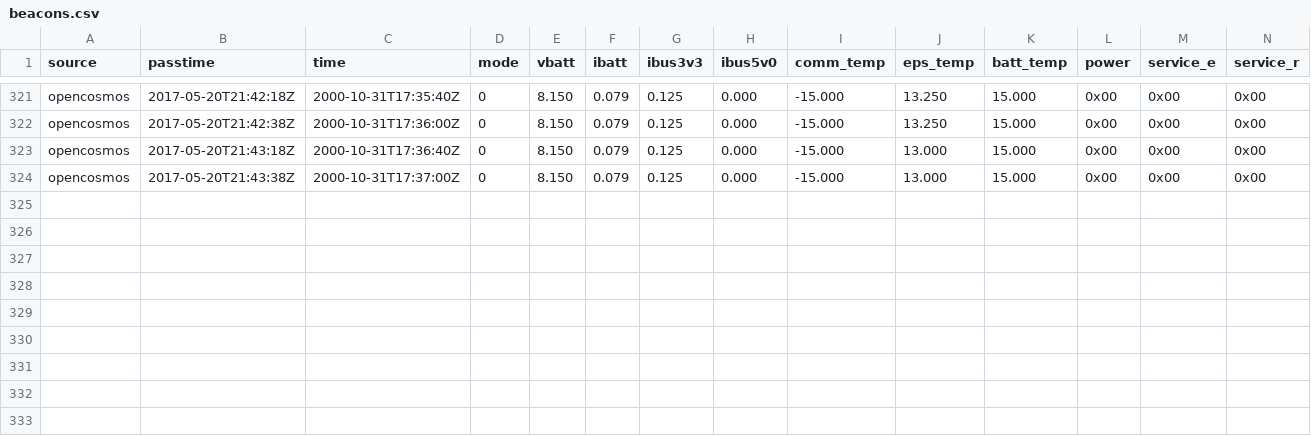
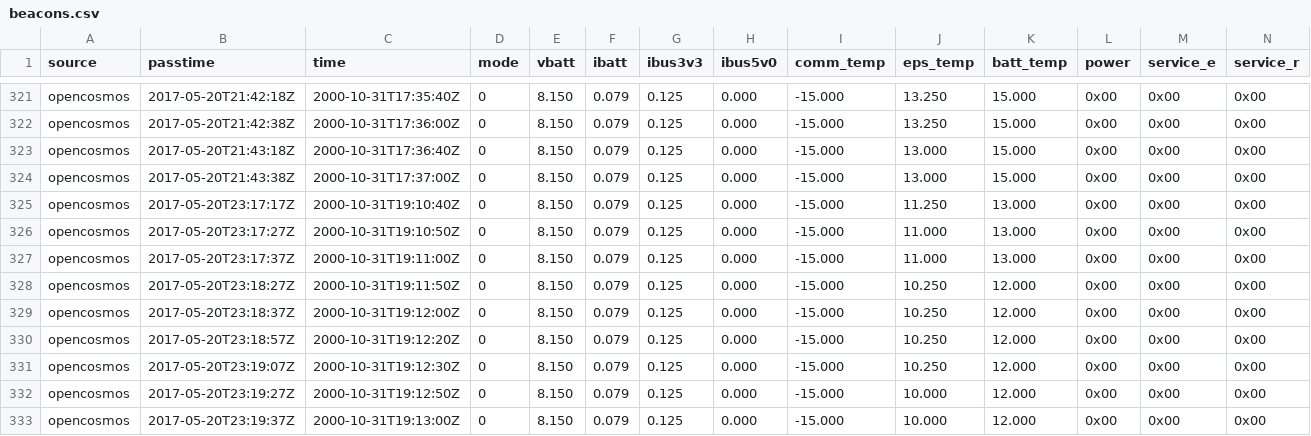
Before and after one commit to opencosmos/qb01-beacon-decoder, a CSV file: beacons.csv, drawn as a sheet; only a part is shown, gaps mark what is left out; rows hold the shown columns only; the diff names each change by its address in the sheet, - before the commit and + after, or states it on an @@ line.

Commit message:
More beacons

```diff
--- a/beacons.csv
+++ b/beacons.csv
+row 325: opencosmos | 2017-05-20T23:17:17Z | 2000-10-31T19:10:40Z | 0 | 8.150 | 0.079 | 0.125 | 0.000 | -15.000 | 11.250 | 13.000 | 0x00 | 0x00 | 0x00
+row 326: opencosmos | 2017-05-20T23:17:27Z | 2000-10-31T19:10:50Z | 0 | 8.150 | 0.079 | 0.125 | 0.000 | -15.000 | 11.000 | 13.000 | 0x00 | 0x00 | 0x00
+row 327: opencosmos | 2017-05-20T23:17:37Z | 2000-10-31T19:11:00Z | 0 | 8.150 | 0.079 | 0.125 | 0.000 | -15.000 | 11.000 | 13.000 | 0x00 | 0x00 | 0x00
+row 328: opencosmos | 2017-05-20T23:18:27Z | 2000-10-31T19:11:50Z | 0 | 8.150 | 0.079 | 0.125 | 0.000 | -15.000 | 10.250 | 12.000 | 0x00 | 0x00 | 0x00
+row 329: opencosmos | 2017-05-20T23:18:37Z | 2000-10-31T19:12:00Z | 0 | 8.150 | 0.079 | 0.125 | 0.000 | -15.000 | 10.250 | 12.000 | 0x00 | 0x00 | 0x00
+row 330: opencosmos | 2017-05-20T23:18:57Z | 2000-10-31T19:12:20Z | 0 | 8.150 | 0.079 | 0.125 | 0.000 | -15.000 | 10.250 | 12.000 | 0x00 | 0x00 | 0x00
+row 331: opencosmos | 2017-05-20T23:19:07Z | 2000-10-31T19:12:30Z | 0 | 8.150 | 0.079 | 0.125 | 0.000 | -15.000 | 10.250 | 12.000 | 0x00 | 0x00 | 0x00
+row 332: opencosmos | 2017-05-20T23:19:27Z | 2000-10-31T19:12:50Z | 0 | 8.150 | 0.079 | 0.125 | 0.000 | -15.000 | 10.000 | 12.000 | 0x00 | 0x00 | 0x00
+row 333: opencosmos | 2017-05-20T23:19:37Z | 2000-10-31T19:13:00Z | 0 | 8.150 | 0.079 | 0.125 | 0.000 | -15.000 | 10.000 | 12.000 | 0x00 | 0x00 | 0x00
```
Also changed, not shown: 9 other files.
